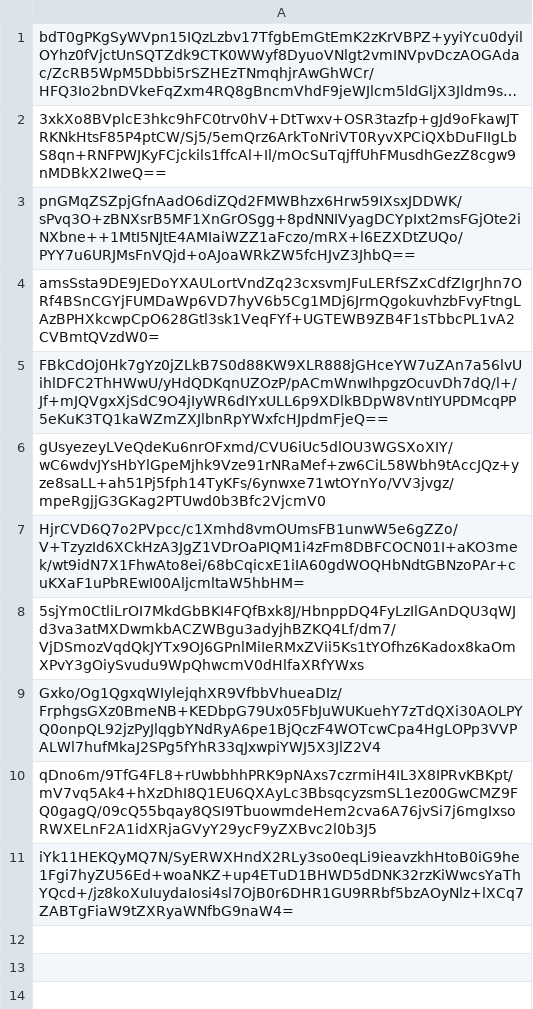
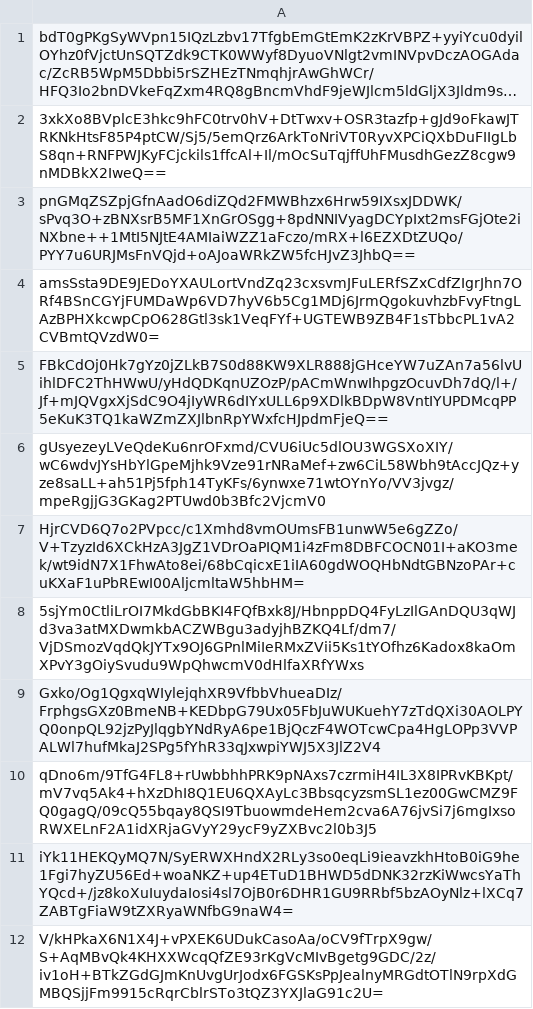
Before and after one commit to pwn2winctf/2017submissions, a CSV file: a/b71/fc4c8a1c4d62b9202b36ee7c07dd398a0907a37037bd8c3959d6af573608/submissions.csv, drawn as a sheet; long unchanged cells end in …; the diff names each change by its address in the sheet, - before the commit and + after, or states it on an @@ line.

Commit message:
Proof: found flag for warehouse

```diff
--- a/a/b71/fc4c8a1c4d62b9202b36ee7c07dd398a0907a37037bd8c3959d6af573608/submissions.csv
+++ b/a/b71/fc4c8a1c4d62b9202b36ee7c07dd398a0907a37037bd8c3959d6af573608/submissions.csv
+row 12: V/kHPkaX6N1X4J+vPXEK6UDukCasoAa/oCV9fTrpX9gw/S+AqMBvQk4KHXXWcqQfZE93rKgVcMIvBgetg9GDC/2z/iv1oH+BTkZGdGJmKnUvgUrJodx6FGSKsPpJealnyMRGdtOTlN9rpXdGMBQSjjFm9915cRqrCblrSTo3tQZ3YXJlaG91c2U=
```
